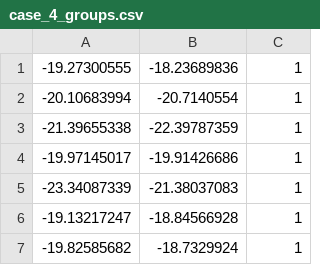
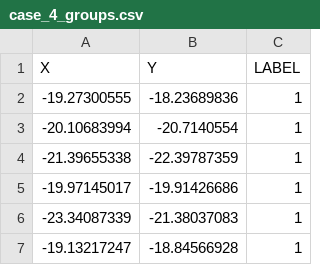
Before and after one commit to victor99z/ant-colony, a CSV file: test_cases/case_4_groups.csv, drawn as a sheet; only a part is shown; the shorter side is filled out with more unchanged rows; the diff names each change by its address in the sheet, - before the commit and + after, or states it on an @@ line.

```diff
--- a/test_cases/case_4_groups.csv
+++ b/test_cases/case_4_groups.csv
+row 1: X | Y | LABEL
```
Also changed, not shown: test_cases/case_15_groups.csv, 9 other files.
